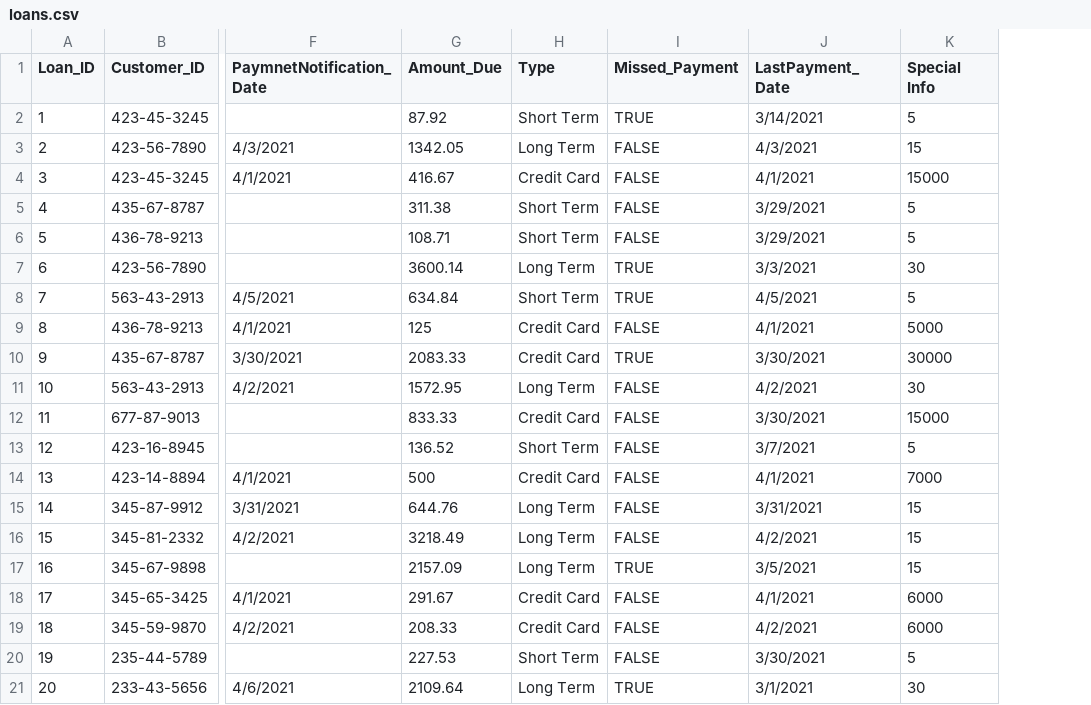
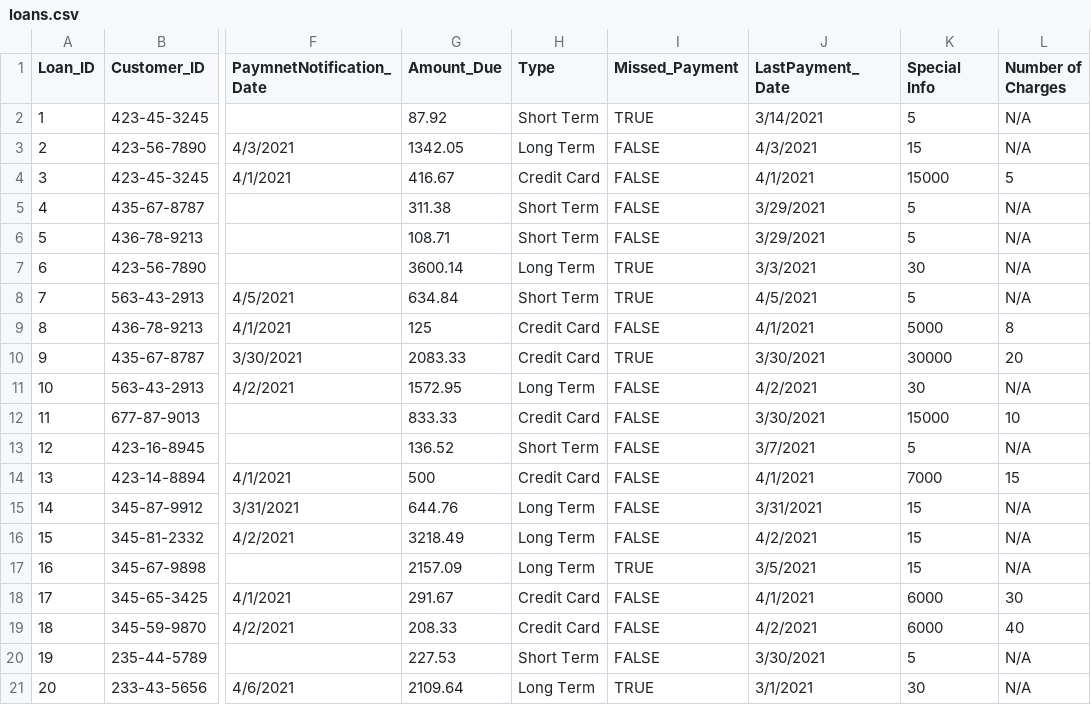
Before and after one commit to mayorGreen/Team-2-Banking-System, a CSV file: Database Files/loans.csv, drawn as a sheet; only a part is shown, gaps mark what is left out; the diff names each change by its address in the sheet, - before the commit and + after, or states it on an @@ line.

Commit message:
Added Credit Card monthly payment method

```diff
--- a/Database Files/loans.csv
+++ b/Database Files/loans.csv
+column L (Number of Charges), rows 2-21: N/A | N/A | 5 | N/A | N/A | N/A | N/A | 8 | 20 | N/A | 10 | N/A | 15 | N/A | N/A | N/A | 30 | 40 | N/A | N/A
```
Also changed, not shown: 2 other files.
